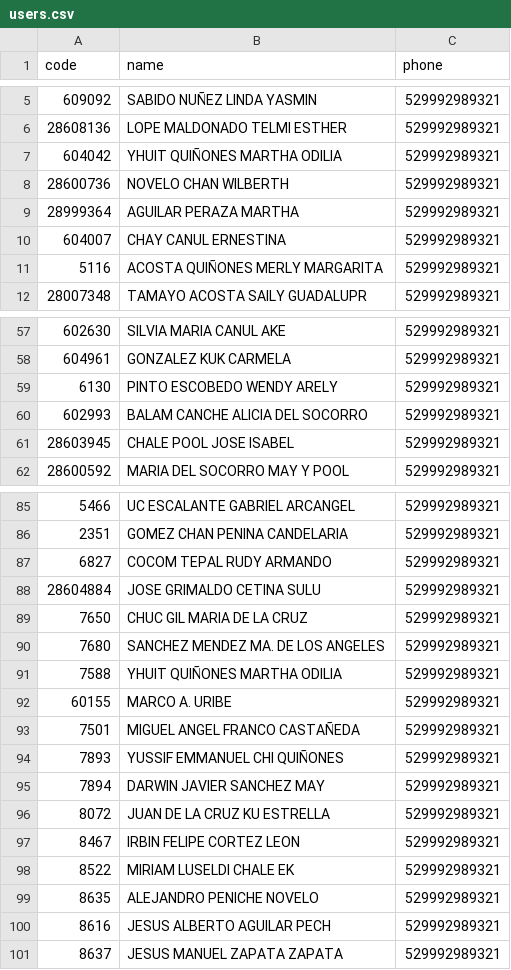
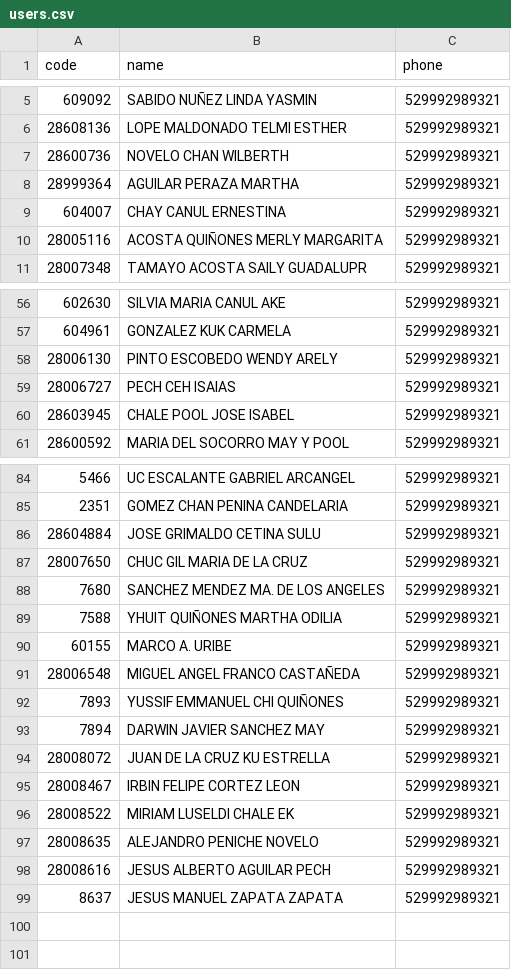
Before and after one commit to Mac-U/supermac-DB, a CSV file: users.csv, drawn as a sheet; only a part is shown, gaps mark what is left out; the diff covers the shown part only.

```diff
--- a/users.csv
+++ b/users.csv
@@ -6,3 +6,2 @@
 28608136,LOPE MALDONADO TELMI ESTHER,529992989321
-604042,YHUIT QUIÑONES MARTHA ODILIA,529992989321
 28600736,NOVELO CHAN WILBERTH,529992989321
@@ -10,3 +9,3 @@
 604007,CHAY CANUL ERNESTINA,529992989321
-5116,ACOSTA QUIÑONES MERLY MARGARITA,529992989321
+28005116,ACOSTA QUIÑONES MERLY MARGARITA,529992989321
 28007348,TAMAYO ACOSTA SAILY GUADALUPR,529992989321
@@ -58,4 +57,4 @@
 604961,GONZALEZ KUK CARMELA,529992989321
-6130,PINTO ESCOBEDO WENDY ARELY,529992989321
-602993,BALAM CANCHE ALICIA DEL SOCORRO,529992989321
+28006130,PINTO ESCOBEDO WENDY ARELY,529992989321
+28006727,PECH CEH ISAIAS,529992989321
 28603945,CHALE POOL JOSE ISABEL,529992989321
@@ -86,5 +85,4 @@
 2351,GOMEZ CHAN PENINA CANDELARIA,529992989321
-6827,COCOM TEPAL RUDY ARMANDO,529992989321
 28604884,JOSE GRIMALDO CETINA SULU,529992989321
-7650,CHUC GIL MARIA DE LA CRUZ,529992989321
+28007650,CHUC GIL MARIA DE LA CRUZ,529992989321
 7680,SANCHEZ MENDEZ MA. DE LOS ANGELES,529992989321
@@ -92,10 +90,10 @@
 60155,MARCO A. URIBE,529992989321
-7501,MIGUEL ANGEL FRANCO CASTAÑEDA,529992989321
+28006548,MIGUEL ANGEL FRANCO CASTAÑEDA,529992989321
 7893,YUSSIF EMMANUEL CHI QUIÑONES,529992989321
 7894,DARWIN JAVIER SANCHEZ MAY,529992989321
-8072,JUAN DE LA CRUZ KU ESTRELLA,529992989321
-8467,IRBIN FELIPE CORTEZ LEON,529992989321
-8522,MIRIAM LUSELDI CHALE EK,529992989321
-8635,ALEJANDRO PENICHE NOVELO,529992989321
-8616,JESUS ALBERTO AGUILAR PECH,529992989321
+28008072,JUAN DE LA CRUZ KU ESTRELLA,529992989321
+28008467,IRBIN FELIPE CORTEZ LEON,529992989321
+28008522,MIRIAM LUSELDI CHALE EK,529992989321
+28008635,ALEJANDRO PENICHE NOVELO,529992989321
+28008616,JESUS ALBERTO AGUILAR PECH,529992989321
 8637,JESUS MANUEL ZAPATA ZAPATA,529992989321
```
Also changed, not shown: 6 edited cells elsewhere in this file, productos.csv.
